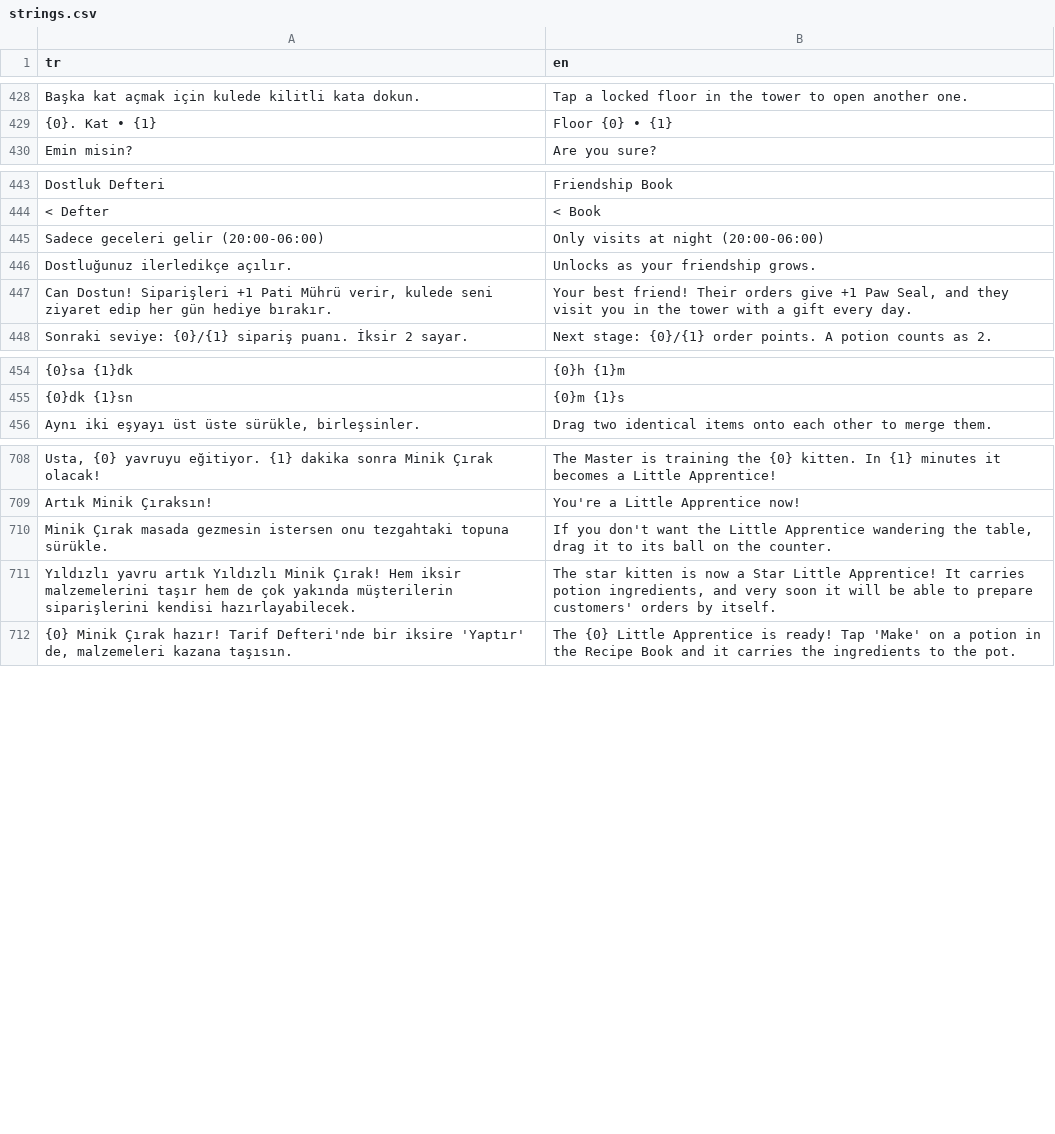
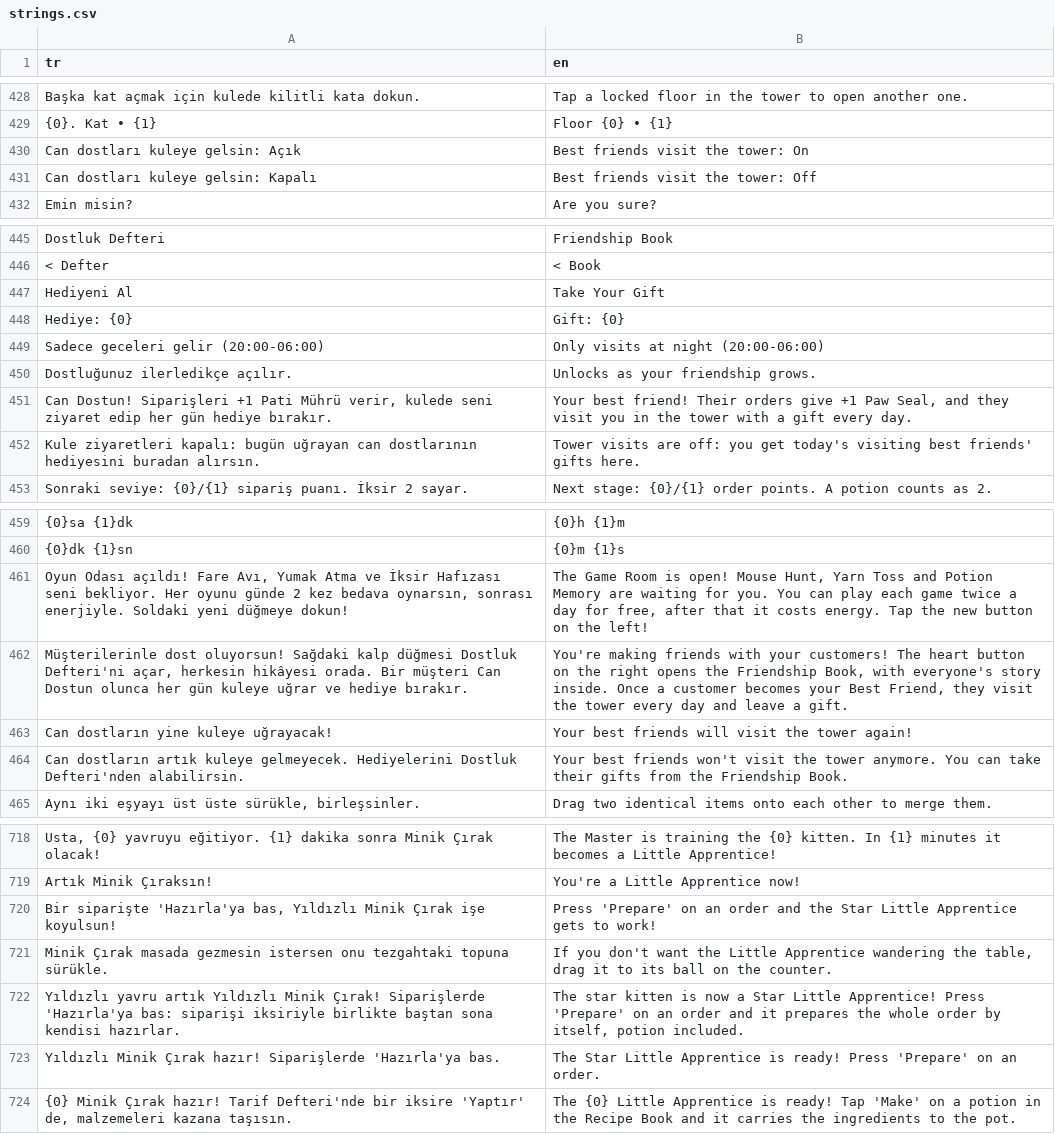
Before and after one commit to ddenizea/KaraPati, a CSV file: Assets/Resources/Lang/strings.csv, drawn as a sheet; only a part is shown, gaps mark what is left out; removed rows and columns are numbered as before the commit, all else as after; the diff covers the shown part only; the diff names each change by its address in the sheet, - before the commit and + after, or states it on an @@ line.

```diff
--- a/Assets/Resources/Lang/strings.csv
+++ b/Assets/Resources/Lang/strings.csv
+row 430: Can dostları kuleye gelsin: Açık | Best friends visit the tower: On
+row 431: Can dostları kuleye gelsin: Kapalı | Best friends visit the tower: Off
+row 447: Hediyeni Al | Take Your Gift
@@ row 793 moved to row 448: Hediye: {0} @@
+row 452: Kule ziyaretleri kapalı: bugün uğrayan can dostlarının hediyesini buradan alırsın. | Tower visits are off: you get today's visiting best friends' gifts here.
+row 461: Oyun Odası açıldı! Fare Avı, Yumak Atma ve İksir Hafızası seni bekliyor. Her oyunu günde 2 kez bedava oynarsın, sonrası enerjiyle. Soldaki yeni düğmeye dokun! | The Game Room is open! Mouse Hunt, Yarn Toss and Potion Memory are waiting for you. You can play each game twice a day for free, after that it costs energy. Tap the new button on the left!
+row 462: Müşterilerinle dost oluyorsun! Sağdaki kalp düğmesi Dostluk Defteri'ni açar, herkesin hikâyesi orada. Bir müşteri Can Dostun olunca her gün kuleye uğrar ve hediye bırakır. | You're making friends with your customers! The heart button on the right opens the Friendship Book, with everyone's story inside. Once a customer becomes your Best Friend, they visit the tower every day and leave a gift.
+row 463: Can dostların yine kuleye uğrayacak! | Your best friends will visit the tower again!
+row 464: Can dostların artık kuleye gelmeyecek. Hediyelerini Dostluk Defteri'nden alabilirsin. | Your best friends won't visit the tower anymore. You can take their gifts from the Friendship Book.
+row 720: Bir siparişte 'Hazırla'ya bas, Yıldızlı Minik Çırak işe koyulsun! | Press 'Prepare' on an order and the Star Little Apprentice gets to work!
-row 711: Yıldızlı yavru artık Yıldızlı Minik Çırak! Hem iksir malzemelerini taşır hem de çok yakında müşterilerin siparişlerini kendisi hazırlayabilecek. | The star kitten is now a Star Little Apprentice! It carries potion ingredients, and very soon it will be able to prepare customers' orders by itself.
+row 722: Yıldızlı yavru artık Yıldızlı Minik Çırak! Siparişlerde 'Hazırla'ya bas: siparişi iksiriyle birlikte baştan sona kendisi hazırlar. | The star kitten is now a Star Little Apprentice! Press 'Prepare' on an order and it prepares the whole order by itself, potion included.
+row 723: Yıldızlı Minik Çırak hazır! Siparişlerde 'Hazırla'ya bas. | The Star Little Apprentice is ready! Press 'Prepare' on an order.
```
Also changed, not shown: 2 added rows elsewhere in this file, 8 other files.
